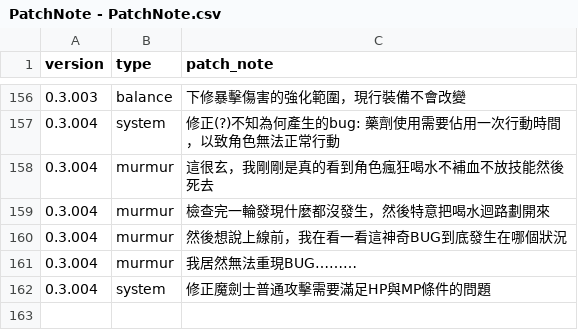
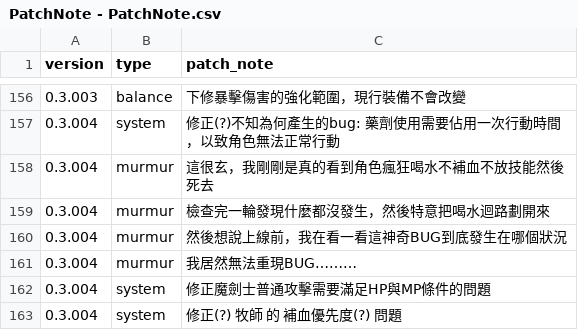
Before and after one commit to longagoseason/Dream-Crafter, a CSV file: source/PatchNote - PatchNote.csv, drawn as a sheet; only a part is shown, gaps mark what is left out; the diff names each change by its address in the sheet, - before the commit and + after, or states it on an @@ line.

Commit message:
Add files via upload

```diff
--- a/source/PatchNote - PatchNote.csv
+++ b/source/PatchNote - PatchNote.csv
+row 163: 0.3.004 | system | 修正(?) 牧師 的 補血優先度(?) 問題
```
